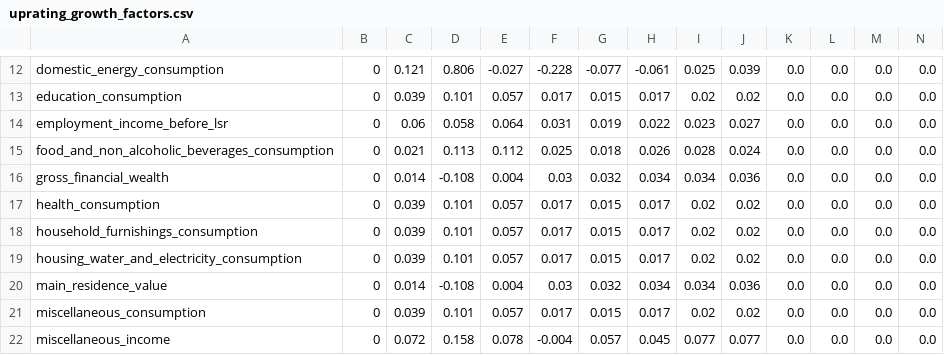
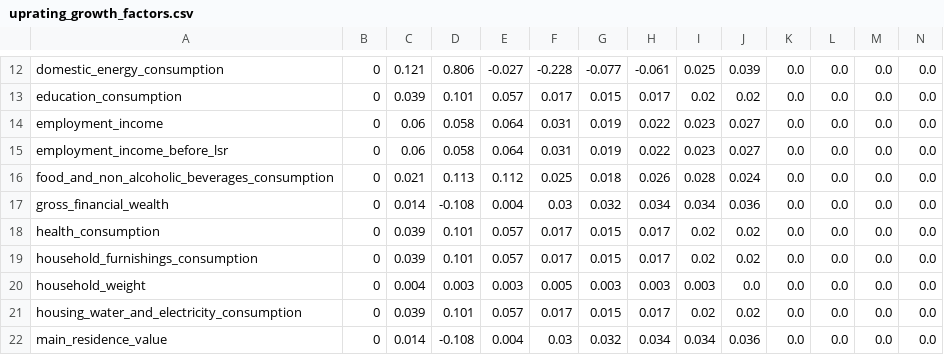
Before and after one commit to vahid-ahmadi/policyengine-uk-data, a CSV file: policyengine_uk_data/storage/uprating_growth_factors.csv, drawn as a sheet; only a part is shown, gaps mark what is left out; the shorter side is filled out with more unchanged rows; rows hold the shown columns only; the diff names each change by its address in the sheet, - before the commit and + after, or states it on an @@ line.

```diff
--- a/policyengine_uk_data/storage/uprating_growth_factors.csv
+++ b/policyengine_uk_data/storage/uprating_growth_factors.csv
+row 14: employment_income | 0 | 0.06 | 0.058 | 0.064 | 0.031 | 0.019 | 0.022 | 0.023 | 0.027 | 0.0 | 0.0 | 0.0 | 0.0
+row 20: household_weight | 0 | 0.004 | 0.003 | 0.003 | 0.005 | 0.003 | 0.003 | 0.003 | 0.0 | 0.0 | 0.0 | 0.0 | 0.0
```
Also changed, not shown: policyengine_uk_data/storage/demographics.csv, policyengine_uk_data/storage/uprating_factors.csv, 6 other files.
